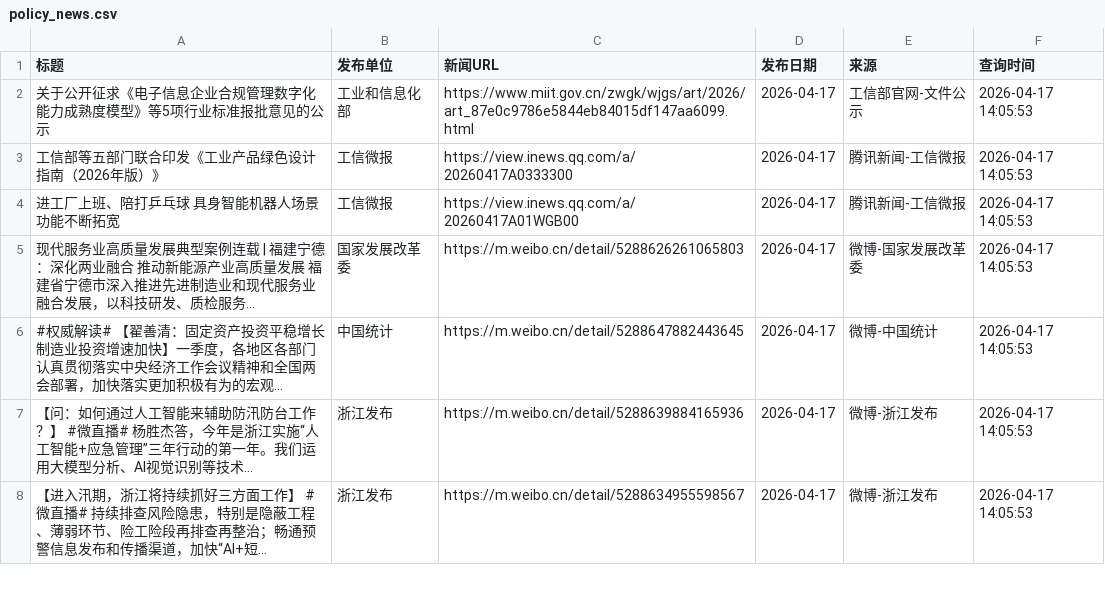
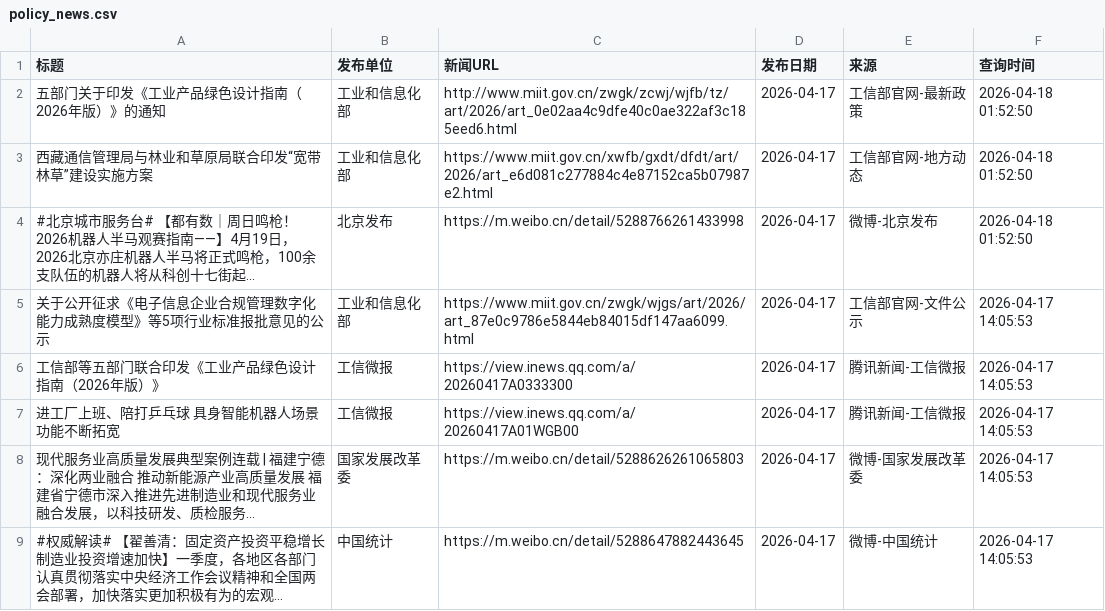
Before and after one commit to guluor-w/Automated-news-scraping, a CSV file: docs/data/policy_news.csv, drawn as a sheet; only a part is shown; the shorter side is filled out with more unchanged rows; the diff names each change by its address in the sheet, - before the commit and + after, or states it on an @@ line.

```diff
--- a/docs/data/policy_news.csv
+++ b/docs/data/policy_news.csv
+row 2: 五部门关于印发《工业产品绿色设计指南（2026年版）》的通知 | 工业和信息化部 | http://www.miit.gov.cn/zwgk/zcwj/wjfb/tz/art/2026/art_0e02aa4c9dfe40c0ae322af3c185eed6.html | 2026-04-17 | 工信部官网-最新政策 | 2026-04-18 01:52:50
+row 3: 西藏通信管理局与林业和草原局联合印发“宽带林草”建设实施方案 | 工业和信息化部 | https://www.miit.gov.cn/xwfb/gxdt/dfdt/art/2026/art_e6d081c277884c4e87152ca5b07987e2.html | 2026-04-17 | 工信部官网-地方动态 | 2026-04-18 01:52:50
+row 4: #北京城市服务台# 【都有数｜周日鸣枪！2026机器人半马观赛指南——】4月19日，2026北京亦庄机器人半马将正式鸣枪，100余支队伍的机器人将从科创十七街起... | 北京发布 | https://m.weibo.cn/detail/5288766261433998 | 2026-04-17 | 微博-北京发布 | 2026-04-18 01:52:50
```
Also changed, not shown: 3 other files.
